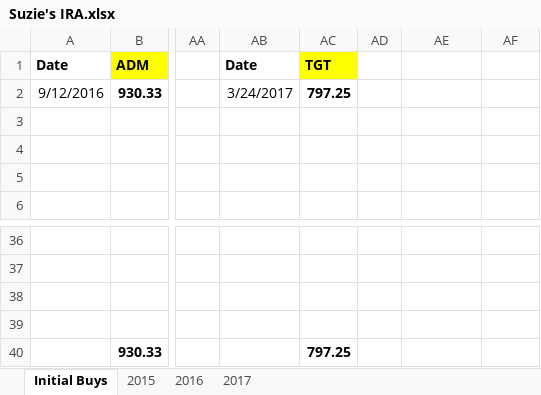
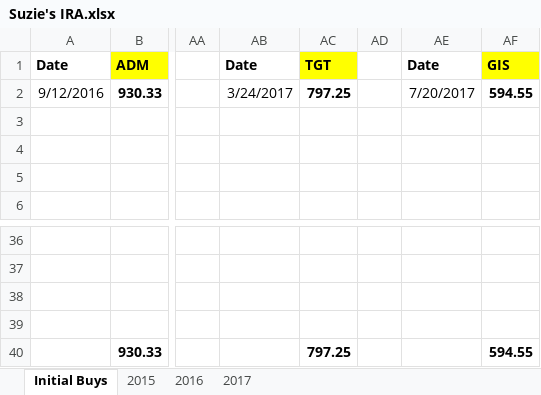
Before and after one commit to eplugplay/DividendLibertyCommercial, an Excel workbook: DividendLiberty/Suzie's IRA.xlsx, sheet Initial Buys, drawn as a sheet; only a part is shown, gaps mark what is left out; values as stored, in another font and other column widths than the file's, no borders; the diff names each change by its address in the sheet, - before the commit and + after, or states it on an @@ line.

```diff
--- a/DividendLiberty/Suzie's IRA.xlsx (sheet Initial Buys)
+++ b/DividendLiberty/Suzie's IRA.xlsx (sheet Initial Buys)
-AE1: (empty)
+AE1: Date
-AF1: (empty)
+AF1: GIS
-AF1 fill: none
+AF1 fill: #FFFF00
-AE2: (empty)
+AE2: 7/20/2017
-AF2: (empty)
+AF2: 594.55
-AF40: (empty)
+AF40: 594.55
```
Also changed, not shown: sheet 2017, formulas that keep their value, DividendLiberty/401k.xlsx, DividendLiberty/Dividend Calculation.xlsx, 4 other files.
